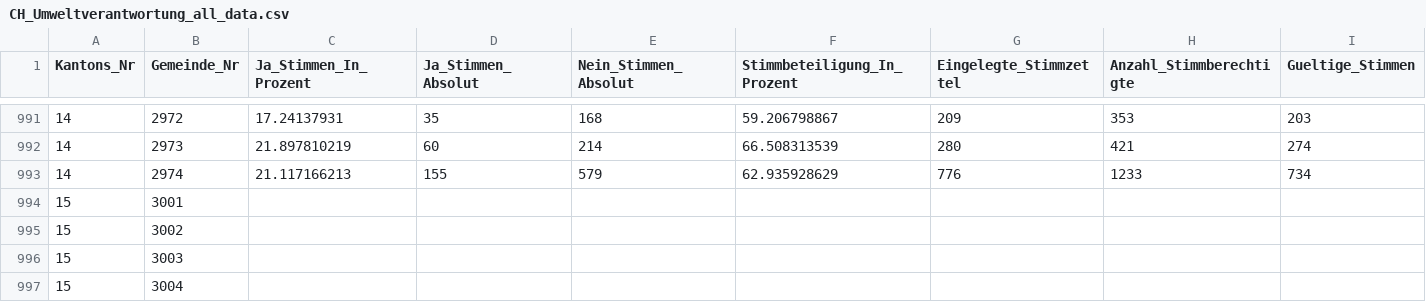
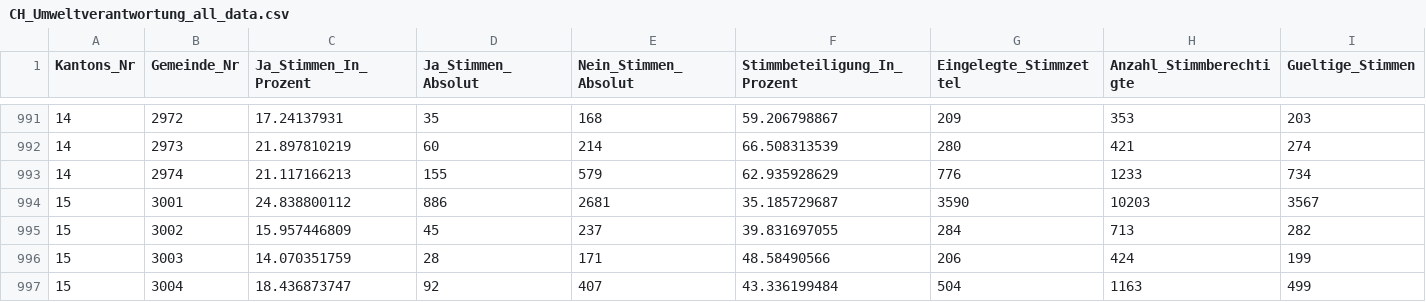
Before and after one commit to awp-finanznachrichten/lena_februar2025, a CSV file: Output_Switzerland/CH_Umweltverantwortung_all_data.csv, drawn as a sheet; only a part is shown, gaps mark what is left out; the diff covers the shown part only; the diff names each change by its address in the sheet, - before the commit and + after, or states it on an @@ line.

```diff
--- a/Output_Switzerland/CH_Umweltverantwortung_all_data.csv
+++ b/Output_Switzerland/CH_Umweltverantwortung_all_data.csv
-C994 (Ja_Stimmen_In_Prozent): (empty)
+C994 (Ja_Stimmen_In_Prozent): 24.838800112
-D994 (Ja_Stimmen_Absolut): (empty)
+D994 (Ja_Stimmen_Absolut): 886
-E994 (Nein_Stimmen_Absolut): (empty)
+E994 (Nein_Stimmen_Absolut): 2681
-F994 (Stimmbeteiligung_In_Prozent): (empty)
+F994 (Stimmbeteiligung_In_Prozent): 35.185729687
-G994 (Eingelegte_Stimmzettel): (empty)
+G994 (Eingelegte_Stimmzettel): 3590
-H994 (Anzahl_Stimmberechtigte): (empty)
+H994 (Anzahl_Stimmberechtigte): 10203
-I994 (Gueltige_Stimmen): (empty)
+I994 (Gueltige_Stimmen): 3567
-C995 (Ja_Stimmen_In_Prozent): (empty)
+C995 (Ja_Stimmen_In_Prozent): 15.957446809
-D995 (Ja_Stimmen_Absolut): (empty)
+D995 (Ja_Stimmen_Absolut): 45
-E995 (Nein_Stimmen_Absolut): (empty)
+E995 (Nein_Stimmen_Absolut): 237
-F995 (Stimmbeteiligung_In_Prozent): (empty)
+F995 (Stimmbeteiligung_In_Prozent): 39.831697055
-G995 (Eingelegte_Stimmzettel): (empty)
+G995 (Eingelegte_Stimmzettel): 284
-H995 (Anzahl_Stimmberechtigte): (empty)
+H995 (Anzahl_Stimmberechtigte): 713
-I995 (Gueltige_Stimmen): (empty)
+I995 (Gueltige_Stimmen): 282
-C996 (Ja_Stimmen_In_Prozent): (empty)
+C996 (Ja_Stimmen_In_Prozent): 14.070351759
-D996 (Ja_Stimmen_Absolut): (empty)
+D996 (Ja_Stimmen_Absolut): 28
-E996 (Nein_Stimmen_Absolut): (empty)
+E996 (Nein_Stimmen_Absolut): 171
-F996 (Stimmbeteiligung_In_Prozent): (empty)
+F996 (Stimmbeteiligung_In_Prozent): 48.58490566
-G996 (Eingelegte_Stimmzettel): (empty)
+G996 (Eingelegte_Stimmzettel): 206
-H996 (Anzahl_Stimmberechtigte): (empty)
+H996 (Anzahl_Stimmberechtigte): 424
-I996 (Gueltige_Stimmen): (empty)
+I996 (Gueltige_Stimmen): 199
-C997 (Ja_Stimmen_In_Prozent): (empty)
+C997 (Ja_Stimmen_In_Prozent): 18.436873747
-D997 (Ja_Stimmen_Absolut): (empty)
+D997 (Ja_Stimmen_Absolut): 92
-E997 (Nein_Stimmen_Absolut): (empty)
+E997 (Nein_Stimmen_Absolut): 407
-F997 (Stimmbeteiligung_In_Prozent): (empty)
+F997 (Stimmbeteiligung_In_Prozent): 43.336199484
-G997 (Eingelegte_Stimmzettel): (empty)
+G997 (Eingelegte_Stimmzettel): 504
-H997 (Anzahl_Stimmberechtigte): (empty)
+H997 (Anzahl_Stimmberechtigte): 1163
-I997 (Gueltige_Stimmen): (empty)
+I997 (Gueltige_Stimmen): 499
```
Also changed, not shown: 152 edited cells elsewhere in this file, Output_Cantons/AR_CH_Umweltverantwortung_dw_de.csv, Output_Overviews/Uebersicht_dw.csv, 5 other files.
